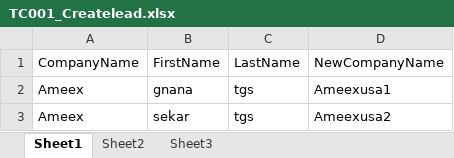
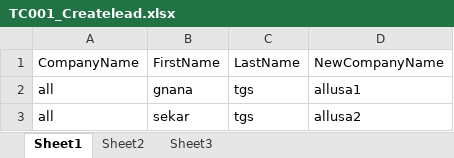
Before and after one commit to gnanasekartgs/SeleniumTestLeaf, an Excel workbook: Tgs/testDate/TC001_Createlead.xlsx, sheet Sheet1, drawn as a sheet; values as stored, in another font and other column widths than the file's, no borders; the diff names each change by its address in the sheet, - before the commit and + after, or states it on an @@ line.

```diff
--- a/Tgs/testDate/TC001_Createlead.xlsx (sheet Sheet1)
+++ b/Tgs/testDate/TC001_Createlead.xlsx (sheet Sheet1)
-A2:A3: Ameex
+A2:A3: all
-D2: Ameexusa1
+D2: allusa1
-D3: Ameexusa2
+D3: allusa2
```
Also changed, not shown: Tgs/testDate/Createlead.xlsx, 18 other files.
